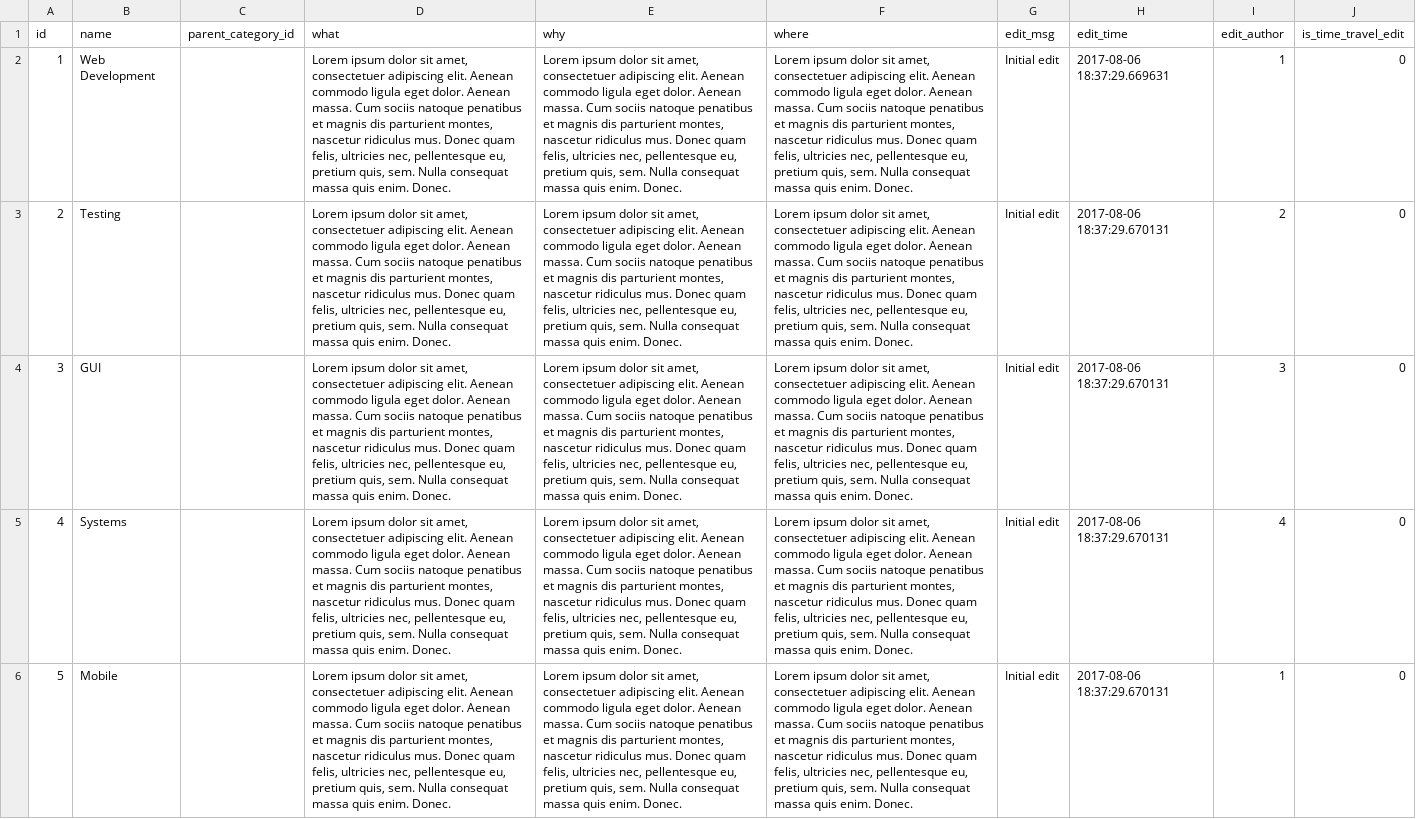
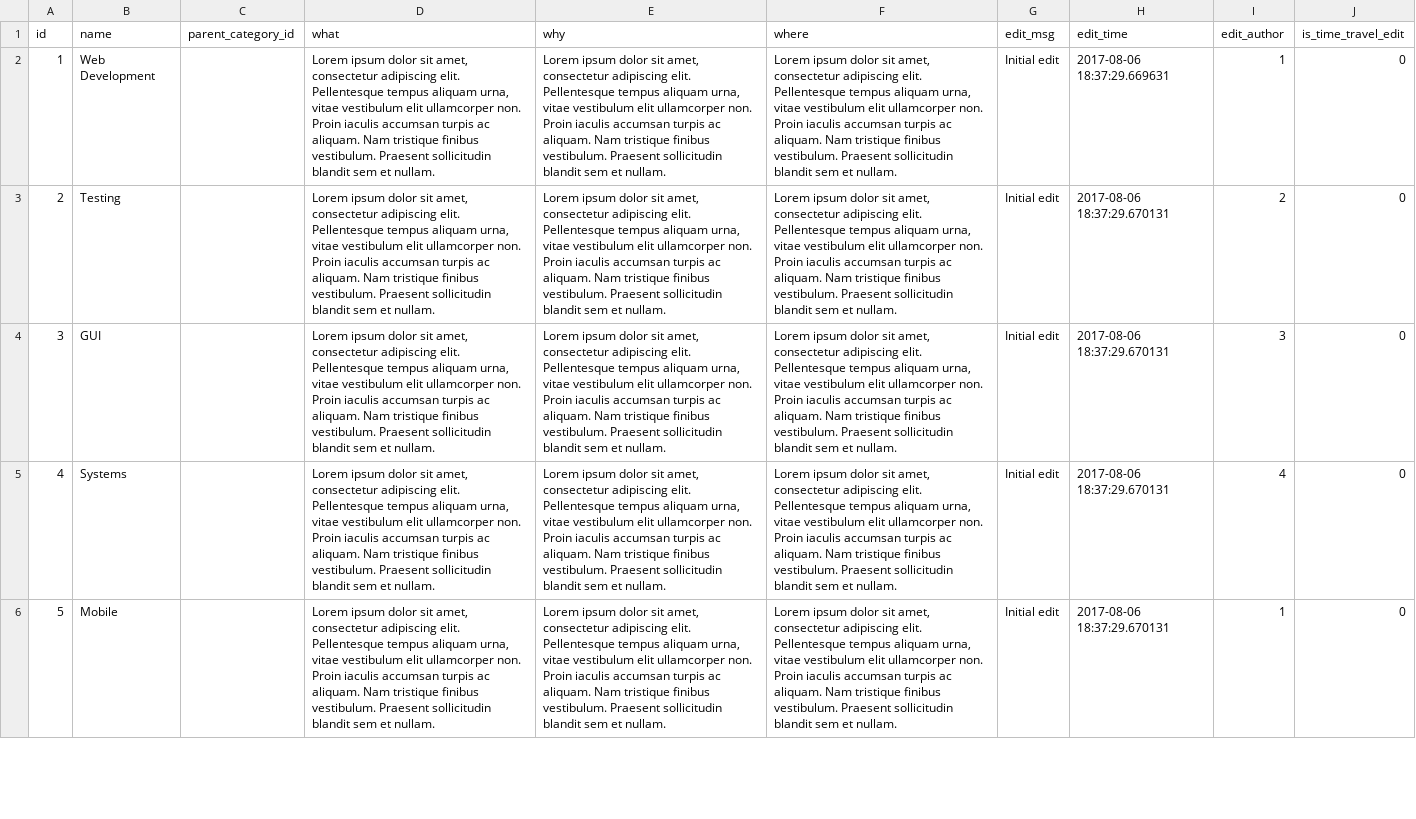
Before and after one commit to cofinley/tool-tldr, a TSV file: db_helpers/tsv_tables/categories.tsv, drawn as a sheet; only a part is shown; the diff covers the shown part only; the diff names each change by its address in the sheet, - before the commit and + after, or states it on an @@ line.

Commit message:
Add 'what' section to tools
Also fixed environments bug where empty string on add_tool would create
empty environment. Fixed helper tsvs lipsum as well.

```diff
--- a/db_helpers/tsv_tables/categories.tsv
+++ b/db_helpers/tsv_tables/categories.tsv
-D2:D6 (what): …sit amet, consectetuer adipiscing elit. Aenean commodo ligula eget dolor. Aenean massa. Cum sociis natoque penatibus et magnis dis parturient montes, nascetur ridiculus mus. Donec quam felis, ultricies nec, pellentesque eu, pretium quis, sem. Nulla consequat massa quis enim. Donec.
+D2:D6 (what): …sit amet, consectetur adipiscing elit. Pellentesque tempus aliquam urna, vitae vestibulum elit ullamcorper non. Proin iaculis accumsan turpis ac aliquam. Nam tristique finibus vestibulum. Praesent sollicitudin blandit sem et nullam.
-E2:E6 (why): …sit amet, consectetuer adipiscing elit. Aenean commodo ligula eget dolor. Aenean massa. Cum sociis natoque penatibus et magnis dis parturient montes, nascetur ridiculus mus. Donec quam felis, ultricies nec, pellentesque eu, pretium quis, sem. Nulla consequat massa quis enim. Donec.
+E2:E6 (why): …sit amet, consectetur adipiscing elit. Pellentesque tempus aliquam urna, vitae vestibulum elit ullamcorper non. Proin iaculis accumsan turpis ac aliquam. Nam tristique finibus vestibulum. Praesent sollicitudin blandit sem et nullam.
-F2:F6 (where): …sit amet, consectetuer adipiscing elit. Aenean commodo ligula eget dolor. Aenean massa. Cum sociis natoque penatibus et magnis dis parturient montes, nascetur ridiculus mus. Donec quam felis, ultricies nec, pellentesque eu, pretium quis, sem. Nulla consequat massa quis enim. Donec.
+F2:F6 (where): …sit amet, consectetur adipiscing elit. Pellentesque tempus aliquam urna, vitae vestibulum elit ullamcorper non. Proin iaculis accumsan turpis ac aliquam. Nam tristique finibus vestibulum. Praesent sollicitudin blandit sem et nullam.
```
Also changed, not shown: 42 edited cells elsewhere in this file, db_helpers/tsv_tables/tools.tsv, 9 other files.
